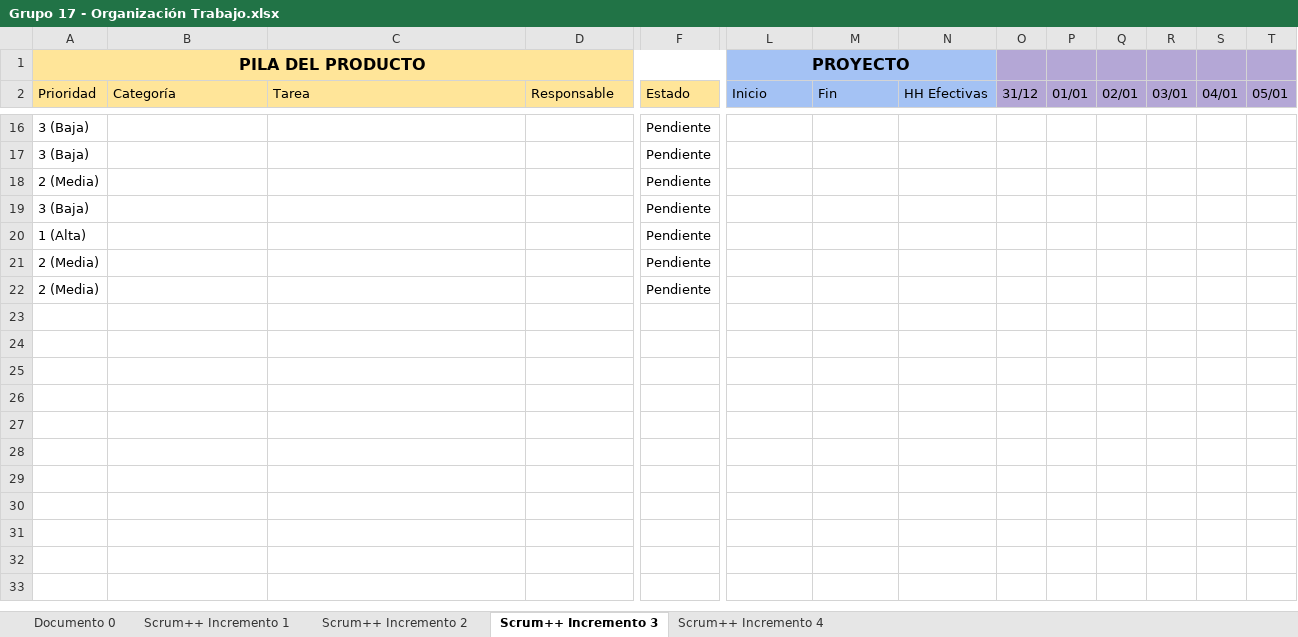
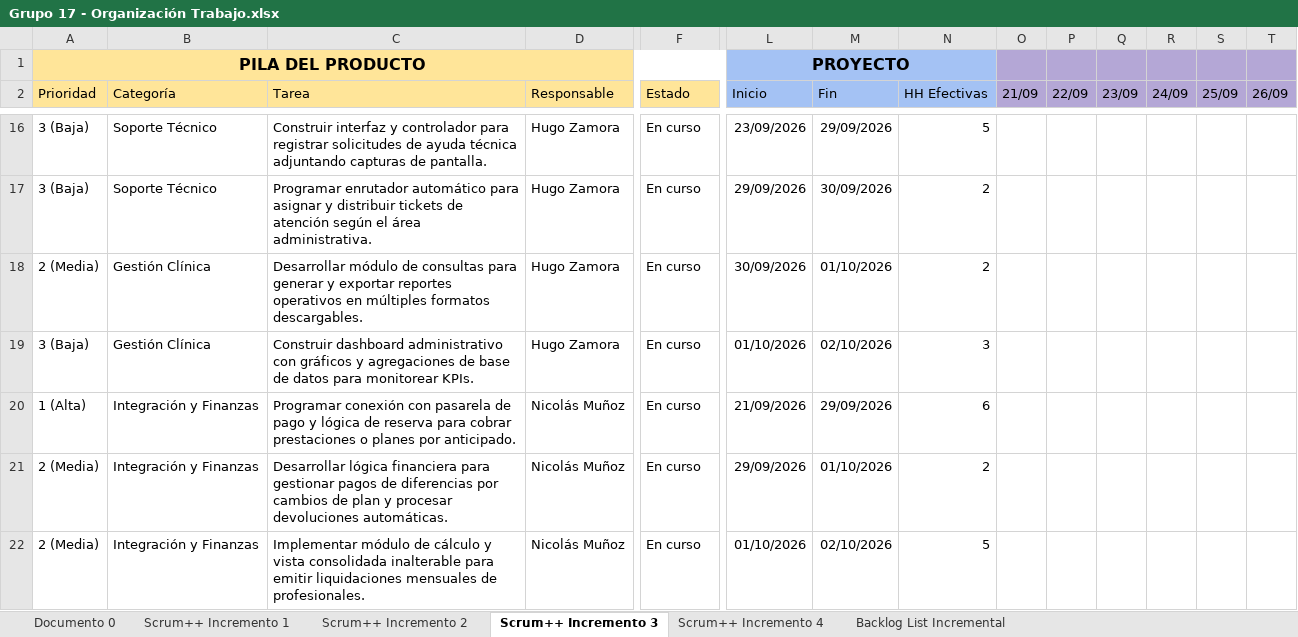
Before and after one commit to souln4me/IDS_Documentacion_Grupo17, an Excel workbook: Grupo 17 - Organización Trabajo.xlsx, sheet Scrum++ Incremento 3, drawn as a sheet; only a part is shown, gaps mark what is left out; values as stored, in another font and other column widths than the file's, no borders; charts and pictures and conditional formats not drawn; the diff covers the shown part only; the diff names each change by its address in the sheet, - before the commit and + after, or states it on an @@ line.

Commit message:
Product Backlog List

```diff
--- a/Grupo 17 - Organización Trabajo.xlsx (sheet Scrum++ Incremento 3)
+++ b/Grupo 17 - Organización Trabajo.xlsx (sheet Scrum++ Incremento 3)
+sheet tab: Backlog List Incremental
-O2: 31/12
+O2: 21/09
-P2: 01/01
+P2: 22/09
-Q2: 02/01
+Q2: 23/09
-R2: 03/01
+R2: 24/09
-S2: 04/01
+S2: 25/09
-T2: 05/01
+T2: 26/09
-B16:B17 (Categoría): (empty)
+B16:B17 (Categoría): Soporte Técnico
-C16 (Tarea): (empty)
+C16 (Tarea): Construir interfaz y controlador para registrar solicitudes de ayuda técnica adjuntando capturas de pantalla.
-D16:D19 (Responsable): (empty)
+D16:D19 (Responsable): Hugo Zamora
-F16:F22 (Estado): Pendiente
+F16:F22 (Estado): En curso
-L16 (Inicio): (empty)
+L16 (Inicio): 23/09/2026
-M16 (Fin): (empty)
+M16 (Fin): 29/09/2026
-N16 (HH Efectivas): (empty)
+N16 (HH Efectivas): 5
-C17 (Tarea): (empty)
+C17 (Tarea): Programar enrutador automático para asignar y distribuir tickets de atención según el área administrativa.
-L17 (Inicio): (empty)
+L17 (Inicio): 29/09/2026
-M17 (Fin): (empty)
+M17 (Fin): 30/09/2026
-N17:N18 (HH Efectivas): (empty)
+N17:N18 (HH Efectivas): 2
-B18:B19 (Categoría): (empty)
+B18:B19 (Categoría): Gestión Clínica
-C18 (Tarea): (empty)
+C18 (Tarea): Desarrollar módulo de consultas para generar y exportar reportes operativos en múltiples formatos descargables.
-L18 (Inicio): (empty)
+L18 (Inicio): 30/09/2026
-M18 (Fin): (empty)
+M18 (Fin): 01/10/2026
-C19 (Tarea): (empty)
+C19 (Tarea): Construir dashboard administrativo con gráficos y agregaciones de base de datos para monitorear KPIs.
-L19 (Inicio): (empty)
+L19 (Inicio): 01/10/2026
-M19 (Fin): (empty)
+M19 (Fin): 02/10/2026
-N19 (HH Efectivas): (empty)
+N19 (HH Efectivas): 3
-B20:B22 (Categoría): (empty)
+B20:B22 (Categoría): Integración y Finanzas
-C20 (Tarea): (empty)
+C20 (Tarea): Programar conexión con pasarela de pago y lógica de reserva para cobrar prestaciones o planes por anticipado.
-D20:D22 (Responsable): (empty)
+D20:D22 (Responsable): Nicolás Muñoz
-L20 (Inicio): (empty)
+L20 (Inicio): 21/09/2026
-M20 (Fin): (empty)
+M20 (Fin): 29/09/2026
-N20 (HH Efectivas): (empty)
+N20 (HH Efectivas): 6
-C21 (Tarea): (empty)
+C21 (Tarea): Desarrollar lógica financiera para gestionar pagos de diferencias por cambios de plan y procesar devoluciones automáticas.
-L21 (Inicio): (empty)
+L21 (Inicio): 29/09/2026
-M21 (Fin): (empty)
+M21 (Fin): 01/10/2026
-N21 (HH Efectivas): (empty)
+N21 (HH Efectivas): 2
-C22 (Tarea): (empty)
+C22 (Tarea): Implementar módulo de cálculo y vista consolidada inalterable para emitir liquidaciones mensuales de profesionales.
-L22 (Inicio): (empty)
+L22 (Inicio): 01/10/2026
-M22 (Fin): (empty)
+M22 (Fin): 02/10/2026
-N22 (HH Efectivas): (empty)
+N22 (HH Efectivas): 5
```
Also changed, not shown: 101 edited cells elsewhere in this sheet, sheet Scrum++ Incremento 2, sheet Scrum++ Incremento 4, charts or pictures.
